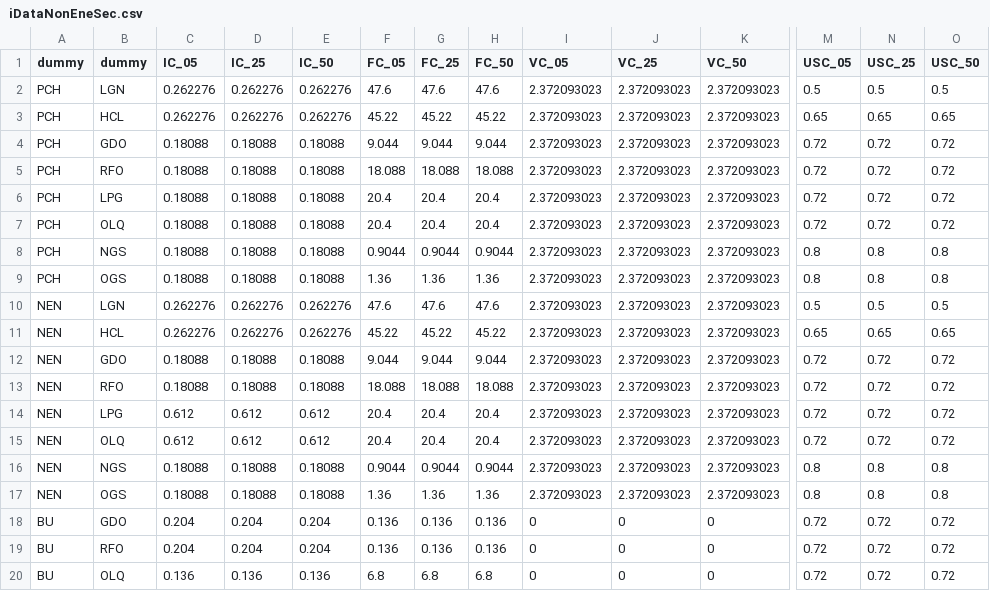
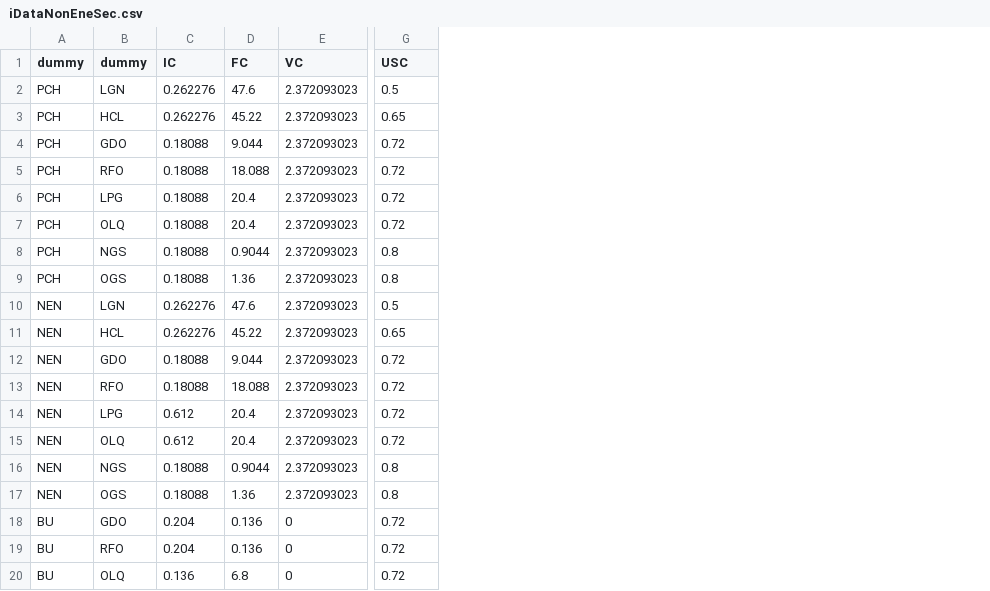
Before and after one commit to e3modelling/OPEN-PROM, a CSV file: iDataNonEneSec.csv, drawn as a sheet; only a part is shown, gaps mark what is left out; removed rows and columns are numbered as before the commit, all else as after; the diff names each change by its address in the sheet, - before the commit and + after, or states it on an @@ line.

```diff
--- a/iDataNonEneSec.csv
+++ b/iDataNonEneSec.csv
-column D (IC_25), rows 2-20: 0.262276 | 0.262276 | 0.18088 | 0.18088 | 0.18088 | 0.18088 | 0.18088 | 0.18088 | 0.262276 | 0.262276 | 0.18088 | 0.18088 | 0.612 | 0.612 | 0.18088 | 0.18088 | 0.204 | 0.204 | 0.136
-column E (IC_50), rows 2-20: 0.262276 | 0.262276 | 0.18088 | 0.18088 | 0.18088 | 0.18088 | 0.18088 | 0.18088 | 0.262276 | 0.262276 | 0.18088 | 0.18088 | 0.612 | 0.612 | 0.18088 | 0.18088 | 0.204 | 0.204 | 0.136
-column G (FC_25), rows 2-20: 47.6 | 45.22 | 9.044 | 18.088 | 20.4 | 20.4 | 0.9044 | 1.36 | 47.6 | 45.22 | 9.044 | 18.088 | 20.4 | 20.4 | 0.9044 | 1.36 | 0.136 | 0.136 | 6.8
-column H (FC_50), rows 2-20: 47.6 | 45.22 | 9.044 | 18.088 | 20.4 | 20.4 | 0.9044 | 1.36 | 47.6 | 45.22 | 9.044 | 18.088 | 20.4 | 20.4 | 0.9044 | 1.36 | 0.136 | 0.136 | 6.8
-column J (VC_25), rows 2-20: 2.372093023 | 2.372093023 | 2.372093023 | 2.372093023 | 2.372093023 | 2.372093023 | 2.372093023 | 2.372093023 | 2.372093023 | 2.372093023 | 2.372093023 | 2.372093023 | 2.372093023 | 2.372093023 | 2.372093023 | 2.372093023 | 0 | 0 | 0
-column K (VC_50), rows 2-20: 2.372093023 | 2.372093023 | 2.372093023 | 2.372093023 | 2.372093023 | 2.372093023 | 2.372093023 | 2.372093023 | 2.372093023 | 2.372093023 | 2.372093023 | 2.372093023 | 2.372093023 | 2.372093023 | 2.372093023 | 2.372093023 | 0 | 0 | 0
-column N (USC_25), rows 2-20: 0.5 | 0.65 | 0.72 | 0.72 | 0.72 | 0.72 | 0.8 | 0.8 | 0.5 | 0.65 | 0.72 | 0.72 | 0.72 | 0.72 | 0.8 | 0.8 | 0.72 | 0.72 | 0.72
-column O (USC_50), rows 2-20: 0.5 | 0.65 | 0.72 | 0.72 | 0.72 | 0.72 | 0.8 | 0.8 | 0.5 | 0.65 | 0.72 | 0.72 | 0.72 | 0.72 | 0.8 | 0.8 | 0.72 | 0.72 | 0.72
-C1: IC_05
+C1: IC
-D1: FC_05
+D1: FC
-E1: VC_05
+E1: VC
-G1: USC_05
+G1: USC
```
Also changed, not shown: MENA-PROM mapping - mena_prom_mapping.csv, iDataDomTech.csv, 4 other files.
